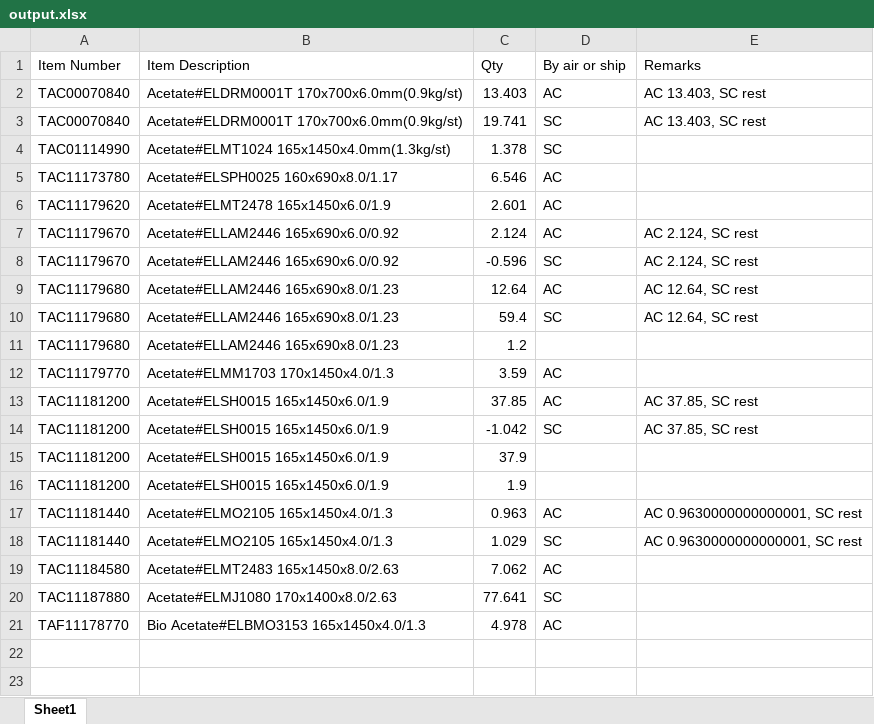
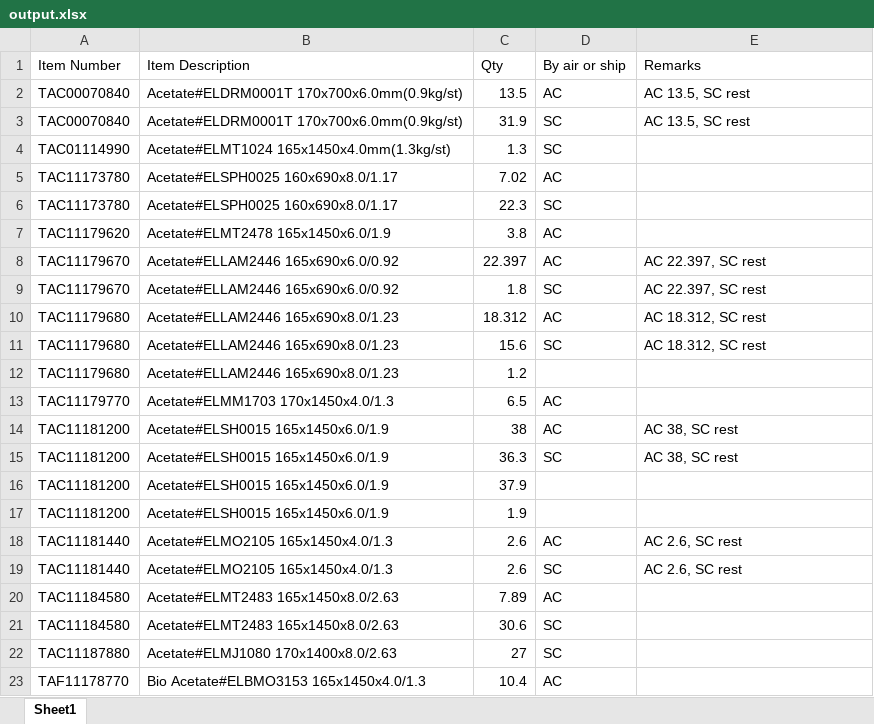
Before and after one commit to zen-out/excel, an Excel workbook: data/output.xlsx, sheet Sheet1, drawn as a sheet; values as stored, in another font and other column widths than the file's, no borders; addresses are those after the commit; the diff names each change by its address in the sheet, - before the commit and + after, or states it on an @@ line.

```diff
--- a/data/output.xlsx (sheet Sheet1)
+++ b/data/output.xlsx (sheet Sheet1)
-C2 (Qty): 13.403
+C2 (Qty): 13.5
-E2:E3 (Remarks): AC 13.403, SC rest
+E2:E3 (Remarks): AC 13.5, SC rest
-C3 (Qty): 19.741
+C3 (Qty): 31.9
-C4 (Qty): 1.378
+C4 (Qty): 1.3
-C5 (Qty): 6.546
+C5 (Qty): 7.02
+row 6: TAC11173780 | Acetate#ELSPH0025 160x690x8.0/1.17 | 22.3 | SC
-C7 (Qty): 2.601
+C7 (Qty): 3.8
-C8 (Qty): 2.124
+C8 (Qty): 22.397
-E8:E9 (Remarks): AC 2.124, SC rest
+E8:E9 (Remarks): AC 22.397, SC rest
-C9 (Qty): -0.596
+C9 (Qty): 1.8
-C10 (Qty): 12.64
+C10 (Qty): 18.312
-E10:E11 (Remarks): AC 12.64, SC rest
+E10:E11 (Remarks): AC 18.312, SC rest
-C11 (Qty): 59.4
+C11 (Qty): 15.6
-C13 (Qty): 3.59
+C13 (Qty): 6.5
-C14 (Qty): 37.85
+C14 (Qty): 38
-E14:E15 (Remarks): AC 37.85, SC rest
+E14:E15 (Remarks): AC 38, SC rest
-C15 (Qty): -1.042
+C15 (Qty): 36.3
-C18 (Qty): 0.963
+C18 (Qty): 2.6
-E18:E19 (Remarks): AC 0.9630000000000001, SC rest
+E18:E19 (Remarks): AC 2.6, SC rest
-C19 (Qty): 1.029
+C19 (Qty): 2.6
-C20 (Qty): 7.062
+C20 (Qty): 7.89
+row 21: TAC11184580 | Acetate#ELMT2483 165x1450x8.0/2.63 | 30.6 | SC
-C22 (Qty): 77.641
+C22 (Qty): 27
-C23 (Qty): 4.978
+C23 (Qty): 10.4
```
Also changed, not shown: data/bdFile.xlsx, data/hkFile.xlsx, 8 other files.
